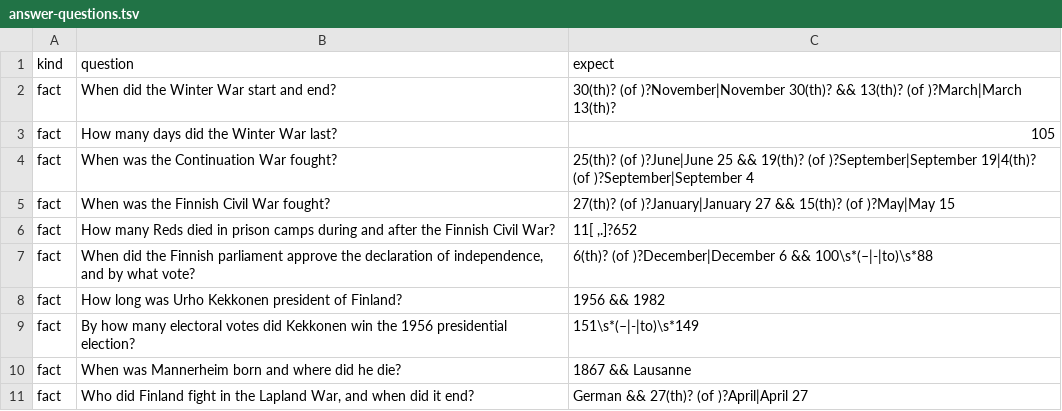
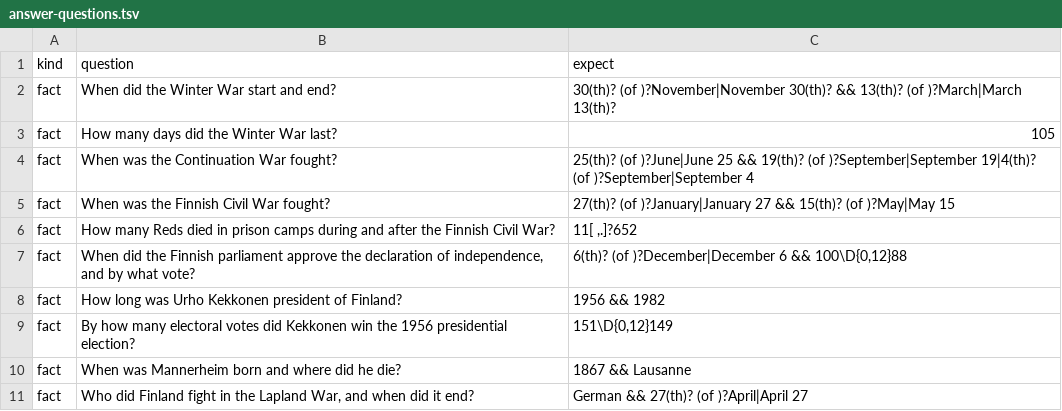
Before and after one commit to trietle145/kerros, a TSV file: eval/answer-questions.tsv, drawn as a sheet; only a part is shown.

```diff
--- a/eval/answer-questions.tsv
+++ b/eval/answer-questions.tsv
@@ -6,5 +6,5 @@ fact	When was the Finnish Civil War fought?	27(th)? (of )?January|January 27 &&
 fact	How many Reds died in prison camps during and after the Finnish Civil War?	11[ ,.]?652
-fact	When did the Finnish parliament approve the declaration of independence, and by what vote?	6(th)? (of )?December|December 6 && 100\s*(–|-|to)\s*88
+fact	When did the Finnish parliament approve the declaration of independence, and by what vote?	6(th)? (of )?December|December 6 && 100\D{0,12}88
 fact	How long was Urho Kekkonen president of Finland?	1956 && 1982
-fact	By how many electoral votes did Kekkonen win the 1956 presidential election?	151\s*(–|-|to)\s*149
+fact	By how many electoral votes did Kekkonen win the 1956 presidential election?	151\D{0,12}149
 fact	When was Mannerheim born and where did he die?	1867 && Lausanne
```
